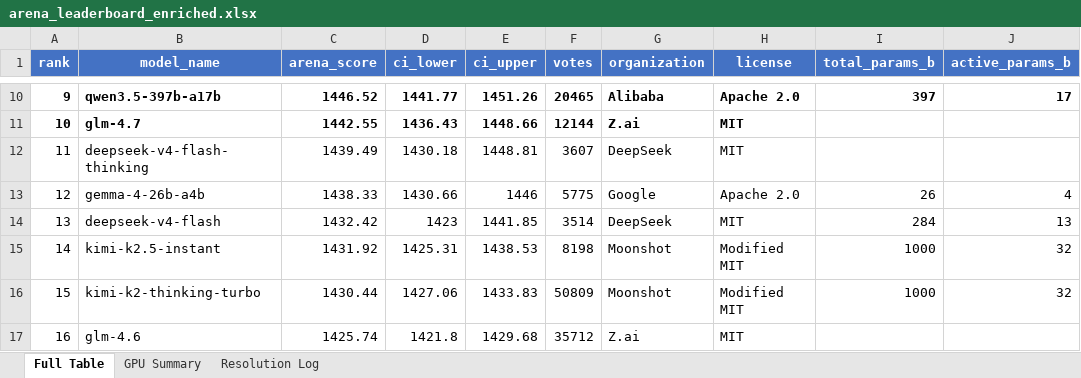
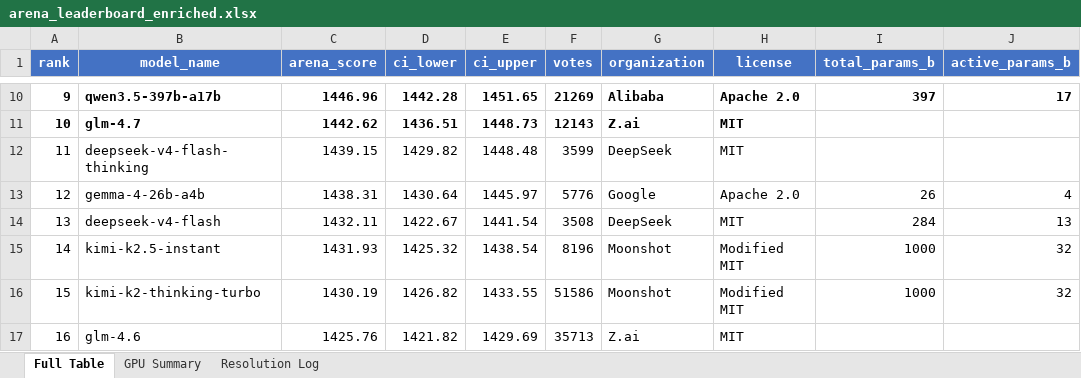
Before and after one commit to kmvaidya/llm-arena-vram-calc, an Excel workbook: arena_enrichment/output/arena_leaderboard_enriched.xlsx, sheet Full Table, drawn as a sheet; only a part is shown, gaps mark what is left out; values as stored, in another font and other column widths than the file's, no borders; the diff covers the shown part only; the diff names each change by its address in the sheet, - before the commit and + after, or states it on an @@ line.

```diff
--- a/arena_enrichment/output/arena_leaderboard_enriched.xlsx (sheet Full Table)
+++ b/arena_enrichment/output/arena_leaderboard_enriched.xlsx (sheet Full Table)
@@ column A (rank) renumbered from row 5 down @@
-C10 (arena_score): 1446.52
+C10 (arena_score): 1446.96
-D10 (ci_lower): 1441.77
+D10 (ci_lower): 1442.28
-E10 (ci_upper): 1451.26
+E10 (ci_upper): 1451.65
-F10 (votes): 20465
+F10 (votes): 21269
-C11 (arena_score): 1442.55
+C11 (arena_score): 1442.62
-D11 (ci_lower): 1436.43
+D11 (ci_lower): 1436.51
-E11 (ci_upper): 1448.66
+E11 (ci_upper): 1448.73
-F11 (votes): 12144
+F11 (votes): 12143
-C12 (arena_score): 1439.49
+C12 (arena_score): 1439.15
-D12 (ci_lower): 1430.18
+D12 (ci_lower): 1429.82
-E12 (ci_upper): 1448.81
+E12 (ci_upper): 1448.48
-F12 (votes): 3607
+F12 (votes): 3599
-C13 (arena_score): 1438.33
+C13 (arena_score): 1438.31
-D13 (ci_lower): 1430.66
+D13 (ci_lower): 1430.64
-E13 (ci_upper): 1446
+E13 (ci_upper): 1445.97
-F13 (votes): 5775
+F13 (votes): 5776
-C14 (arena_score): 1432.42
+C14 (arena_score): 1432.11
-D14 (ci_lower): 1423
+D14 (ci_lower): 1422.67
-E14 (ci_upper): 1441.85
+E14 (ci_upper): 1441.54
-F14 (votes): 3514
+F14 (votes): 3508
-C15 (arena_score): 1431.92
+C15 (arena_score): 1431.93
-D15 (ci_lower): 1425.31
+D15 (ci_lower): 1425.32
-E15 (ci_upper): 1438.53
+E15 (ci_upper): 1438.54
-F15 (votes): 8198
+F15 (votes): 8196
-C16 (arena_score): 1430.44
+C16 (arena_score): 1430.19
-D16 (ci_lower): 1427.06
+D16 (ci_lower): 1426.82
-E16 (ci_upper): 1433.83
+E16 (ci_upper): 1433.55
-F16 (votes): 50809
+F16 (votes): 51586
-C17 (arena_score): 1425.74
+C17 (arena_score): 1425.76
-D17 (ci_lower): 1421.8
+D17 (ci_lower): 1421.82
-E17 (ci_upper): 1429.68
+E17 (ci_upper): 1429.69
-F17 (votes): 35712
+F17 (votes): 35713
```
Also changed, not shown: 7 added rows, 6 removed rows and 555 edited cells elsewhere in this sheet, sheet Resolution Log, 2 other files.
